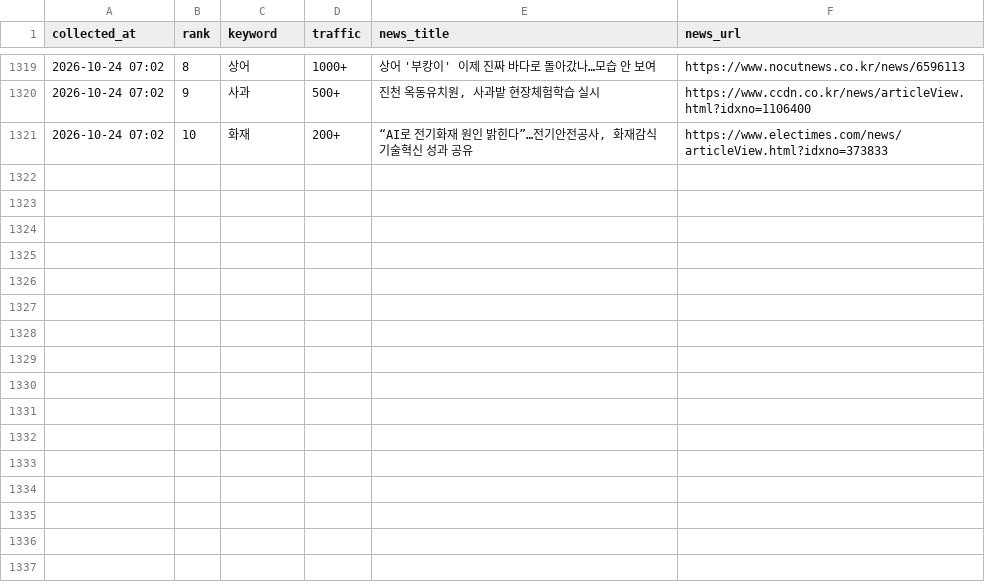
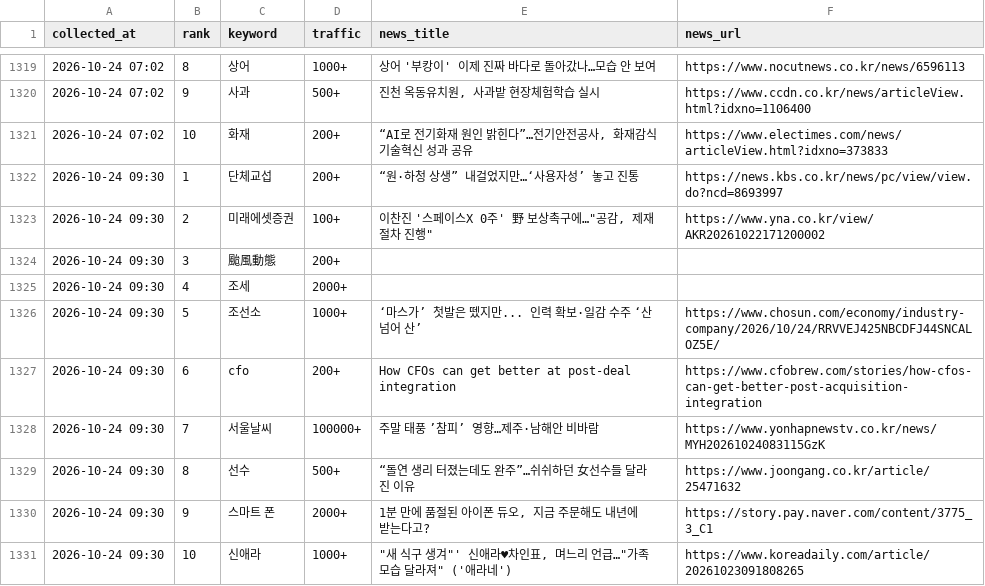
Before and after one commit to sulllll/claude_cloud, a CSV file: site/data/history.csv, drawn as a sheet; only a part is shown, gaps mark what is left out; the diff names each change by its address in the sheet, - before the commit and + after, or states it on an @@ line.

```diff
--- a/site/data/history.csv
+++ b/site/data/history.csv
+row 1322: 2026-10-24 09:30 | 1 | 단체교섭 | 200+ | “원·하청 상생” 내걸었지만…‘사용자성’ 놓고 진통 | https://news.kbs.co.kr/news/pc/view/view.do?ncd=8693997
+row 1323: 2026-10-24 09:30 | 2 | 미래에셋증권 | 100+ | 이찬진 '스페이스X 0주' 野 보상촉구에…"공감, 제재절차 진행" | https://www.yna.co.kr/view/AKR20261022171200002
+row 1324: 2026-10-24 09:30 | 3 | 颱風動態 | 200+
+row 1325: 2026-10-24 09:30 | 4 | 조세 | 2000+
+row 1326: 2026-10-24 09:30 | 5 | 조선소 | 1000+ | ‘마스가’ 첫발은 뗐지만... 인력 확보·일감 수주 ‘산 넘어 산’ | https://www.chosun.com/economy/industry-company/2026/10/24/RRVVEJ425NBCDFJ44SNCALOZ5E/
+row 1327: 2026-10-24 09:30 | 6 | cfo | 200+ | How CFOs can get better at post-deal integration | https://www.cfobrew.com/stories/how-cfos-can-get-better-post-acquisition-integration
+row 1328: 2026-10-24 09:30 | 7 | 서울날씨 | 100000+ | 주말 태풍 ’참피’ 영향…제주·남해안 비바람 | https://www.yonhapnewstv.co.kr/news/MYH20261024083115GzK
+row 1329: 2026-10-24 09:30 | 8 | 선수 | 500+ | “돌연 생리 터졌는데도 완주”…쉬쉬하던 女선수들 달라진 이유 | https://www.joongang.co.kr/article/25471632
+row 1330: 2026-10-24 09:30 | 9 | 스마트 폰 | 2000+ | 1분 만에 품절된 아이폰 듀오, 지금 주문해도 내년에 받는다고? | https://story.pay.naver.com/content/3775_3_C1
+row 1331: 2026-10-24 09:30 | 10 | 신애라 | 1000+ | "새 식구 생겨"' 신애라♥차인표, 며느리 언급…"가족 모습 달라져" ('애라네') | https://www.koreadaily.com/article/20261023091808265
```
Also changed, not shown: 2 other files.
